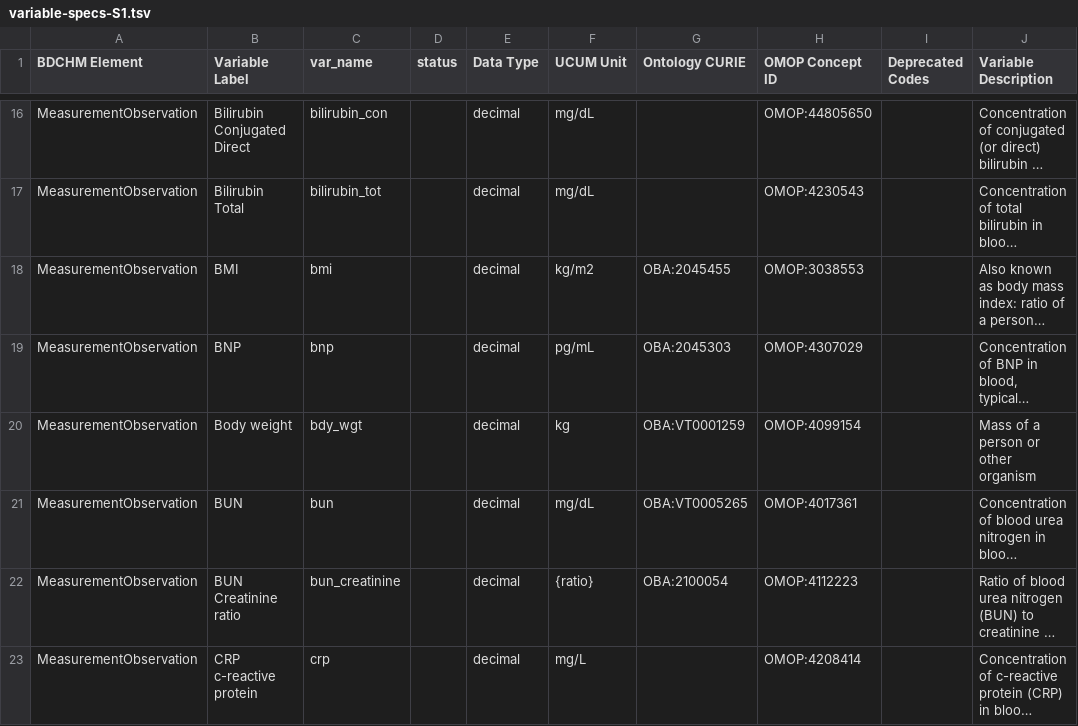
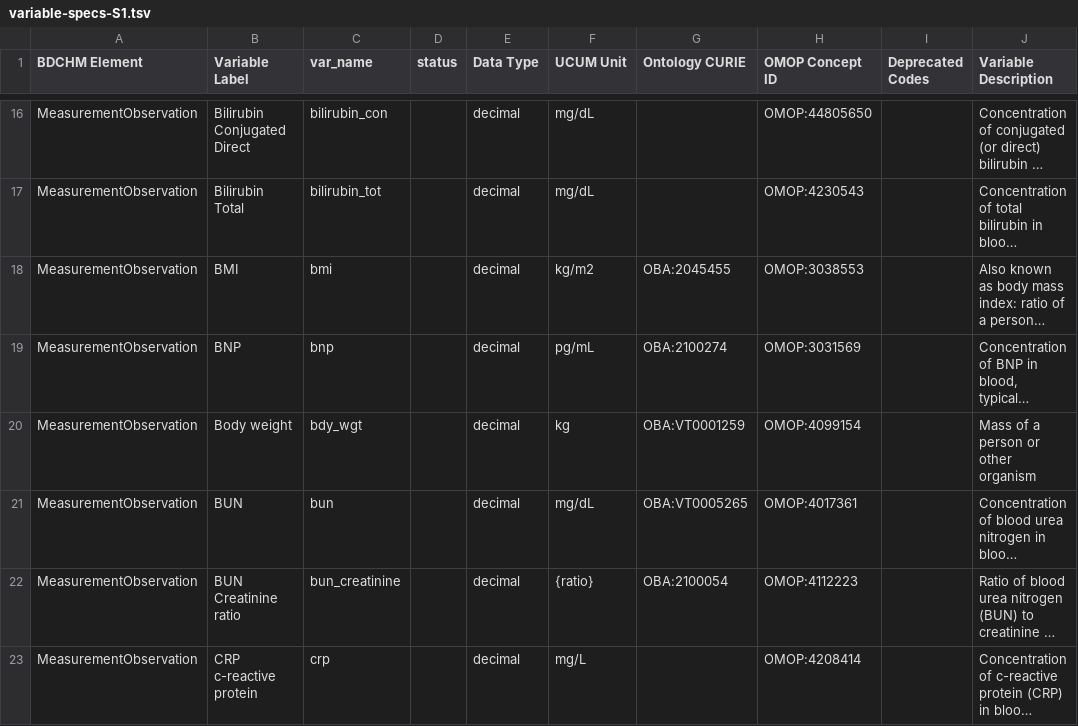
Before and after one commit to Sigfried/dynamic-model-var-docs, a TSV file: public/source_data/HV/variable-specs-S1.tsv, drawn as a sheet; only a part is shown, gaps mark what is left out; long unchanged cells end in …; the diff names each change by its address in the sheet, - before the commit and + after, or states it on an @@ line.

```diff
--- a/public/source_data/HV/variable-specs-S1.tsv
+++ b/public/source_data/HV/variable-specs-S1.tsv
-G19 (Ontology CURIE): OBA:2045303
+G19 (Ontology CURIE): OBA:2100274
-H19 (OMOP Concept ID): OMOP:4307029
+H19 (OMOP Concept ID): OMOP:3031569
```
Also changed, not shown: 3 other files.
